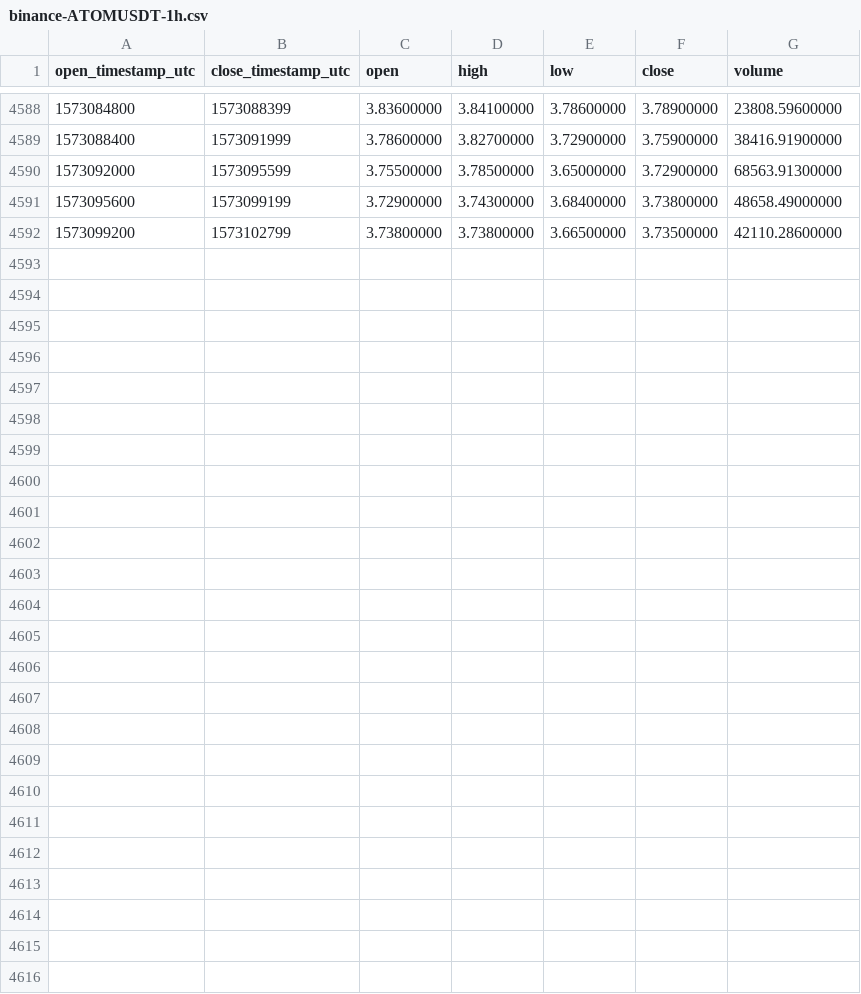
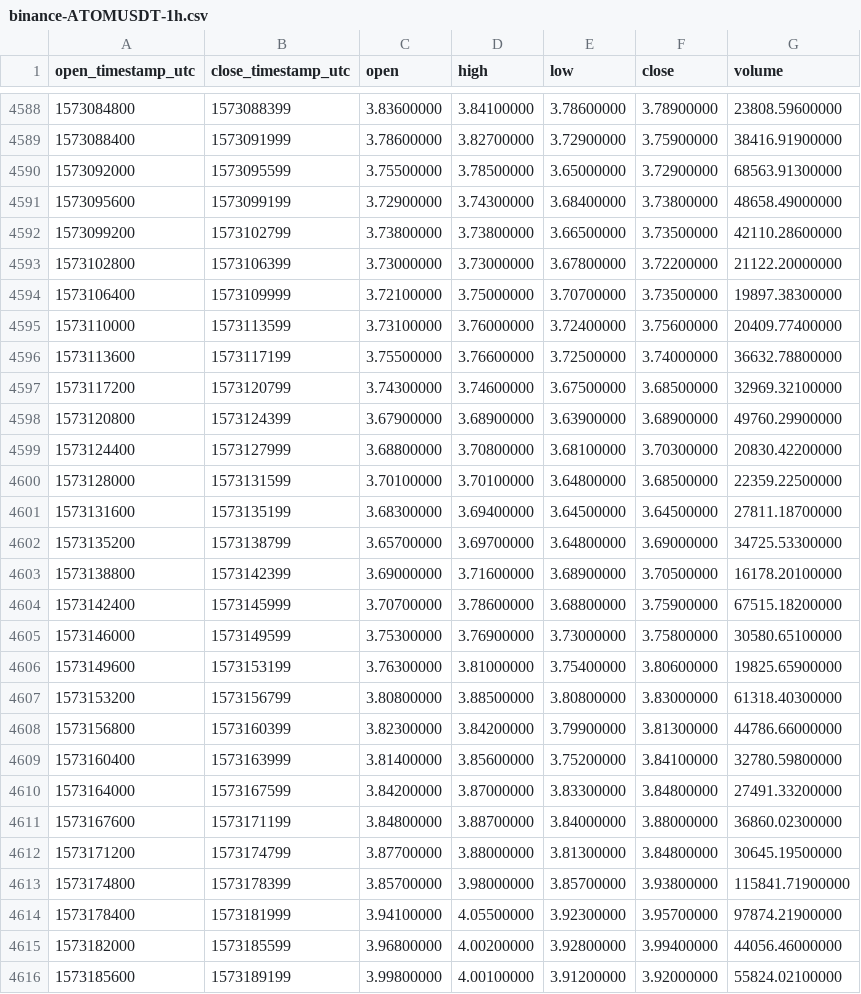
Before and after one commit to cryptobigbro/binance-ATOMUSDT, a CSV file: binance-ATOMUSDT-1h.csv, drawn as a sheet; only a part is shown, gaps mark what is left out.

Commit message:
Update OHLCV data.

```diff
--- a/binance-ATOMUSDT-1h.csv
+++ b/binance-ATOMUSDT-1h.csv
@@ -4592 +4592,25 @@ open_timestamp_utc,close_timestamp_utc,open,high,low,close,volume
 1573099200,1573102799,3.73800000,3.73800000,3.66500000,3.73500000,42110.28600000
+1573102800,1573106399,3.73000000,3.73000000,3.67800000,3.72200000,21122.20000000
+1573106400,1573109999,3.72100000,3.75000000,3.70700000,3.73500000,19897.38300000
+1573110000,1573113599,3.73100000,3.76000000,3.72400000,3.75600000,20409.77400000
+1573113600,1573117199,3.75500000,3.76600000,3.72500000,3.74000000,36632.78800000
+1573117200,1573120799,3.74300000,3.74600000,3.67500000,3.68500000,32969.32100000
+1573120800,1573124399,3.67900000,3.68900000,3.63900000,3.68900000,49760.29900000
+1573124400,1573127999,3.68800000,3.70800000,3.68100000,3.70300000,20830.42200000
+1573128000,1573131599,3.70100000,3.70100000,3.64800000,3.68500000,22359.22500000
+1573131600,1573135199,3.68300000,3.69400000,3.64500000,3.64500000,27811.18700000
+1573135200,1573138799,3.65700000,3.69700000,3.64800000,3.69000000,34725.53300000
+1573138800,1573142399,3.69000000,3.71600000,3.68900000,3.70500000,16178.20100000
+1573142400,1573145999,3.70700000,3.78600000,3.68800000,3.75900000,67515.18200000
+1573146000,1573149599,3.75300000,3.76900000,3.73000000,3.75800000,30580.65100000
+1573149600,1573153199,3.76300000,3.81000000,3.75400000,3.80600000,19825.65900000
+1573153200,1573156799,3.80800000,3.88500000,3.80800000,3.83000000,61318.40300000
+1573156800,1573160399,3.82300000,3.84200000,3.79900000,3.81300000,44786.66000000
+1573160400,1573163999,3.81400000,3.85600000,3.75200000,3.84100000,32780.59800000
+1573164000,1573167599,3.84200000,3.87000000,3.83300000,3.84800000,27491.33200000
+1573167600,1573171199,3.84800000,3.88700000,3.84000000,3.88000000,36860.02300000
+1573171200,1573174799,3.87700000,3.88000000,3.81300000,3.84800000,30645.19500000
+1573174800,1573178399,3.85700000,3.98000000,3.85700000,3.93800000,115841.71900000
+1573178400,1573181999,3.94100000,4.05500000,3.92300000,3.95700000,97874.21900000
+1573182000,1573185599,3.96800000,4.00200000,3.92800000,3.99400000,44056.46000000
+1573185600,1573189199,3.99800000,4.00100000,3.91200000,3.92000000,55824.02100000
```
Also changed, not shown: binance-ATOMUSDT-1d.csv.
